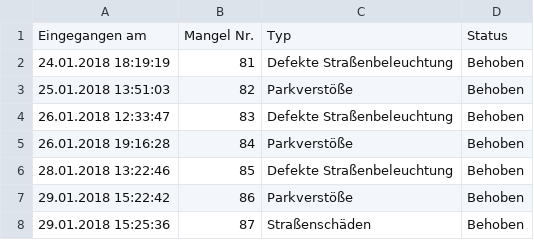
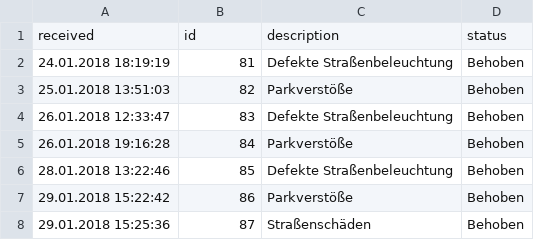
Before and after one commit to fuerth/opendata-fuerth, a CSV file: Maengelmelder/180124-190510_mangel.csv, drawn as a sheet; only a part is shown.

```diff
--- a/Maengelmelder/180124-190510_mangel.csv
+++ b/Maengelmelder/180124-190510_mangel.csv
@@ -1,2 +1,2 @@
-Eingegangen am;Mangel Nr.;Typ;Status
+received;id;description;status
 24.01.2018 18:19:19;81;Defekte Straßenbeleuchtung;Behoben
```
Also changed, not shown: 7 other files.
